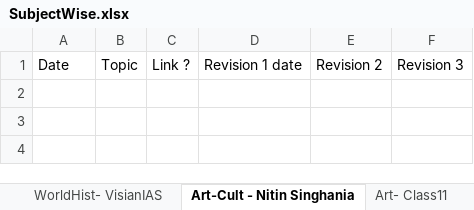
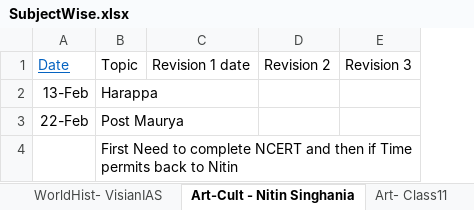
Before and after one commit to dipak004/Hello-word, an Excel workbook: SubjectWise.xlsx, sheet Art-Cult - Nitin Singhania, drawn as a sheet; values as stored, in another font and other column widths than the file's, no borders; table styles not drawn; removed rows and columns are numbered as before the commit, all else as after; the diff names each change by its address in the sheet, - before the commit and + after, or states it on an @@ line.

```diff
--- a/SubjectWise.xlsx (sheet Art-Cult - Nitin Singhania)
+++ b/SubjectWise.xlsx (sheet Art-Cult - Nitin Singhania)
-column C, row 1: Link ?
@@ A1 underline: off → on, text colour: black → #0563C1 @@
+row 2: 13-Feb | Harappa
+row 3: 22-Feb | Post Maurya
+row 4:  | First Need to complete NCERT and then if Time permits back to Nitin
```
Also changed, not shown: sheet Daily Hindu, sheet Economy - Mrunal, sheet Geo- Mrunal, sheet Geo- PMF, sheet PtCurrent, sheet Yojana, 5 more sheets, other sheet tabs.
